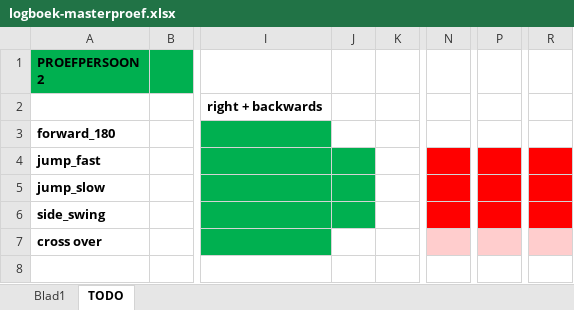
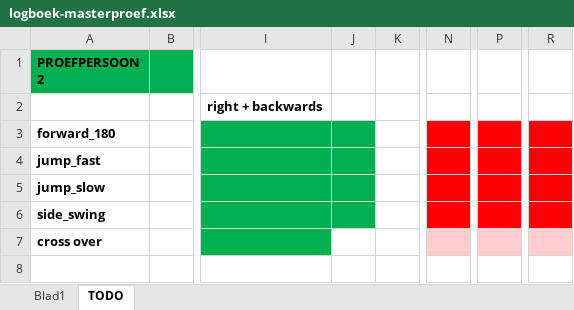
Before and after one commit to ethienpont/Ontwerp-en-ontwikkeling-van-een-Android-gezondheidsapplicatie-gefocust-op-rope-skipping, an Excel workbook: logboek-masterproef.xlsx, sheet TODO, drawn as a sheet; only a part is shown, gaps mark what is left out; values as stored, in another font and other column widths than the file's, no borders; the diff names each change by its address in the sheet, - before the commit and + after, or states it on an @@ line.

```diff
--- a/logboek-masterproef.xlsx (sheet TODO)
+++ b/logboek-masterproef.xlsx (sheet TODO)
-J3 fill: none
+J3 fill: #00B050
-N3 fill: none
+N3 fill: #FF0000
-P3 fill: none
+P3 fill: #FF0000
-R3 fill: none
+R3 fill: #FF0000
```
Also changed, not shown: sheet Blad1, 30 other files.
